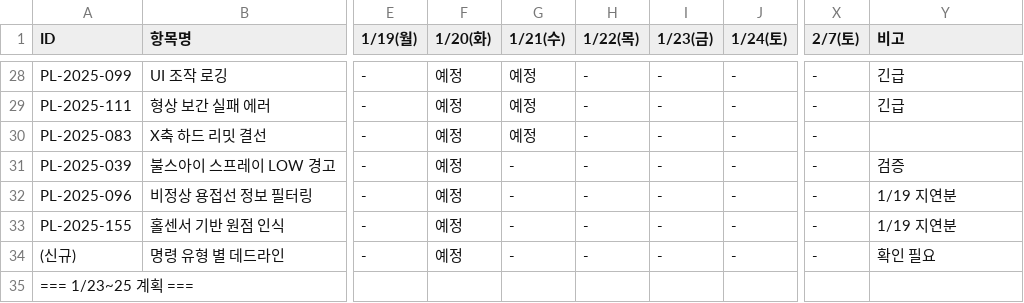
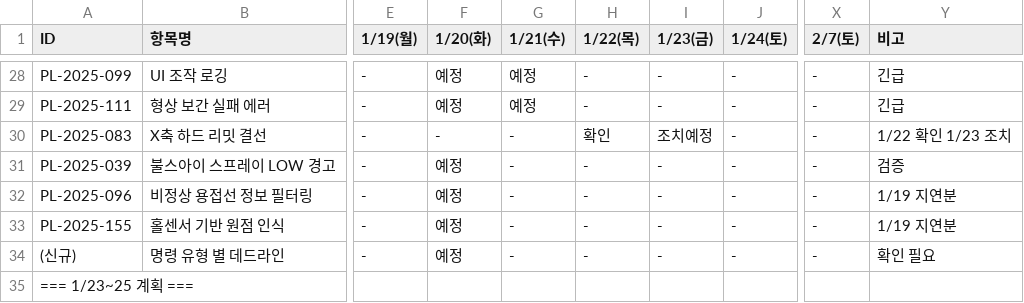
Before and after one commit to taeyangshim-stack/s25016, a CSV file: punchlist/3week-plan/S25016_3주완료계획_260122.csv, drawn as a sheet; only a part is shown, gaps mark what is left out; the diff names each change by its address in the sheet, - before the commit and + after, or states it on an @@ line.

```diff
--- a/punchlist/3week-plan/S25016_3주완료계획_260122.csv
+++ b/punchlist/3week-plan/S25016_3주완료계획_260122.csv
-F30 (1/20(화)): 예정
+F30 (1/20(화)): -
-G30 (1/21(수)): 예정
+G30 (1/21(수)): -
-H30 (1/22(목)): -
+H30 (1/22(목)): 확인
-I30 (1/23(금)): -
+I30 (1/23(금)): 조치예정
-Y30 (비고): (empty)
+Y30 (비고): 1/22 확인 1/23 조치
```
